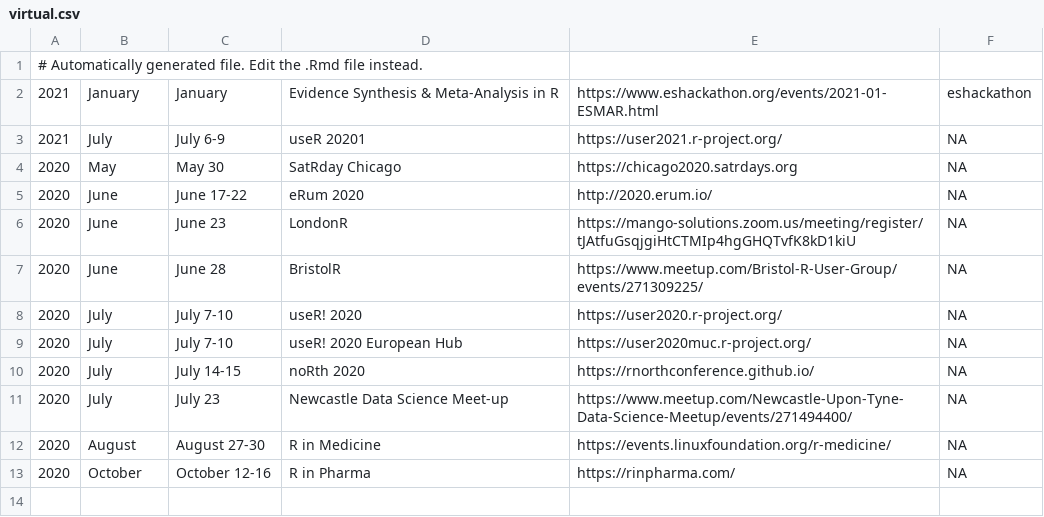
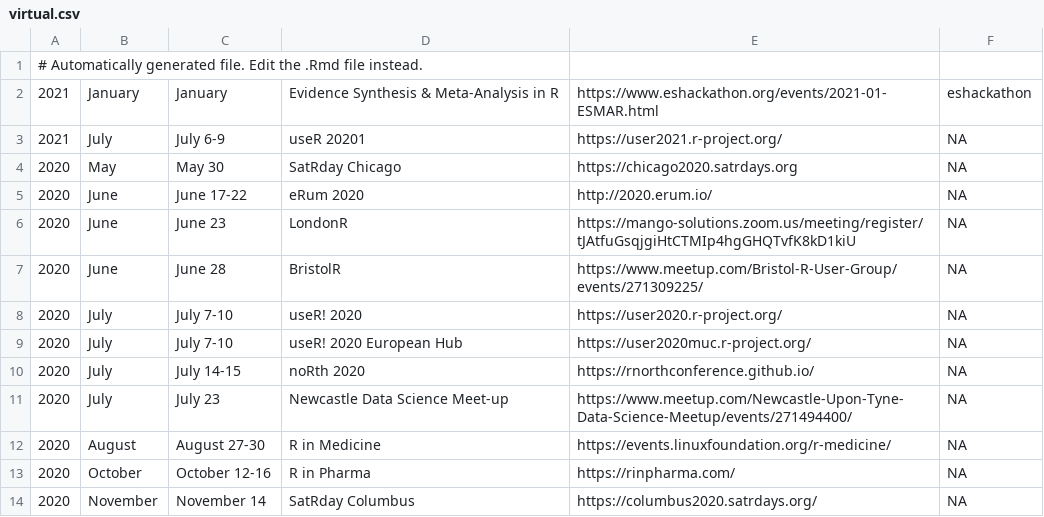
Before and after one commit to tunisrusergroup/meetingsR, a CSV file: virtual.csv, drawn as a sheet.

Commit message:
#rstats Add SatRday Columbus on 2020-11-14.
Thanks to @jdblischak  (613)

```diff
--- a/virtual.csv
+++ b/virtual.csv
@@ -13 +13,2 @@
 2020,October,October 12-16,R in Pharma,https://rinpharma.com/,NA
+2020,November,November 14,SatRday Columbus,https://columbus2020.satrdays.org/,NA
```
Also changed, not shown: 8 other files.
